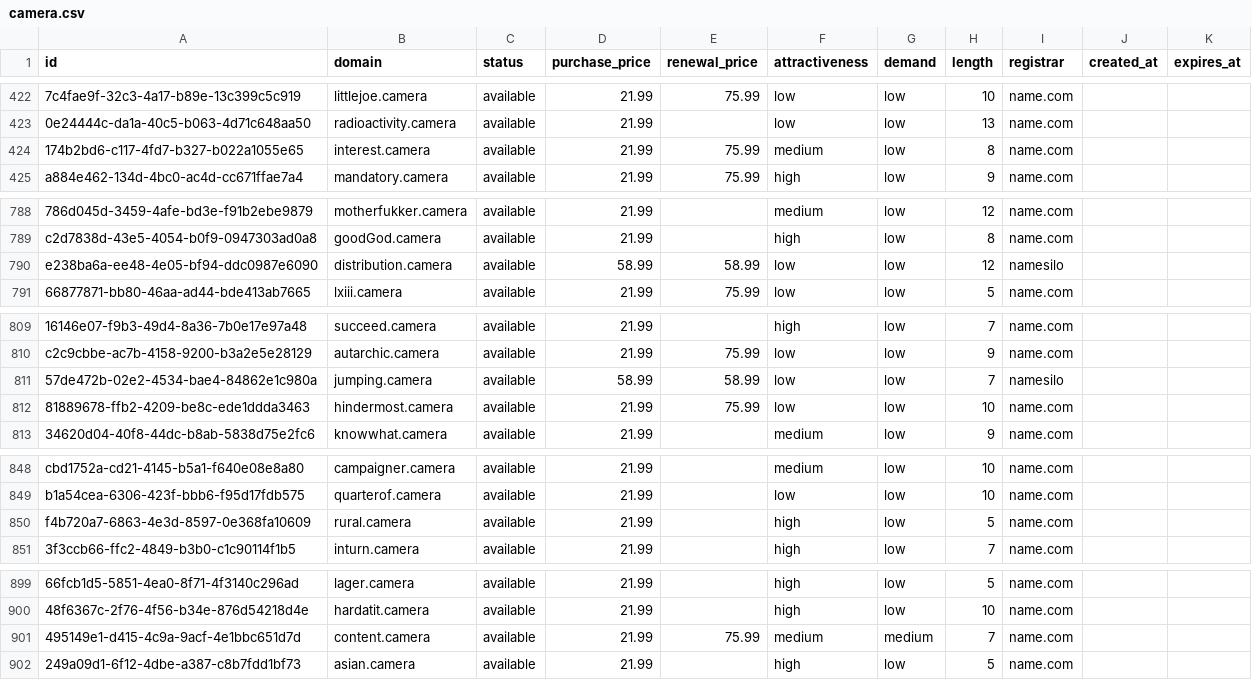
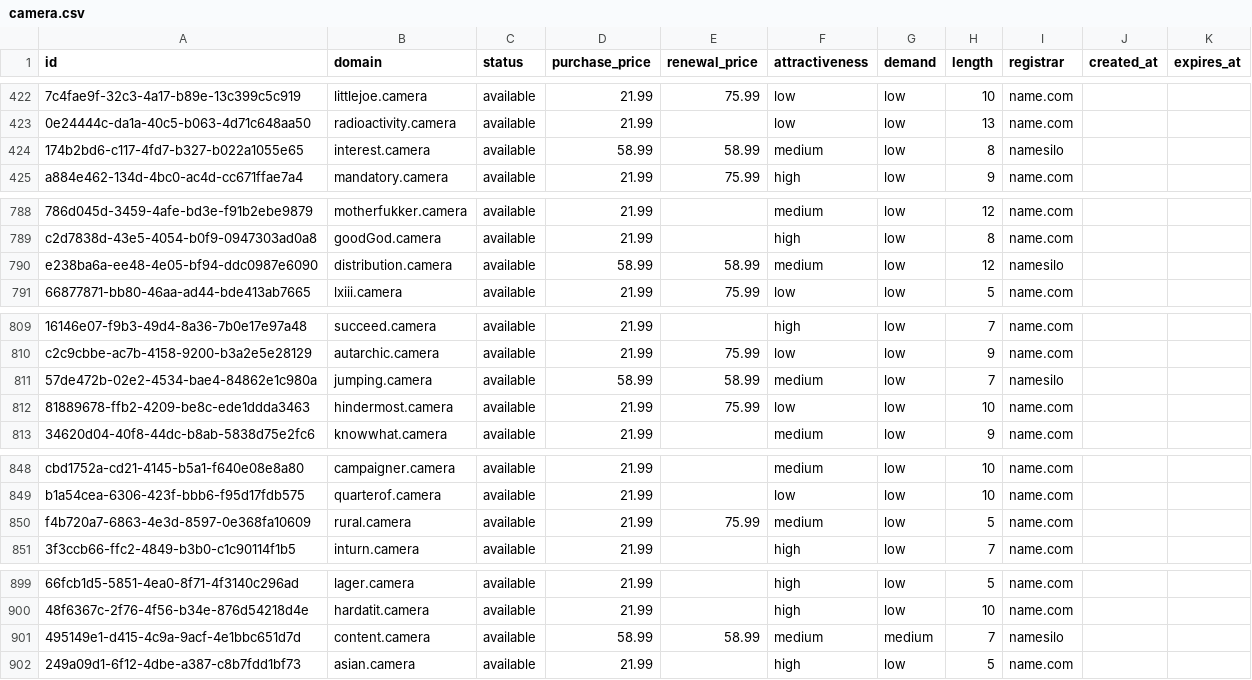
Before and after one commit to UniqueDomains/camera-oneword-domains, a CSV file: camera.csv, drawn as a sheet; only a part is shown, gaps mark what is left out; the diff covers the shown part only; the diff names each change by its address in the sheet, - before the commit and + after, or states it on an @@ line.

```diff
--- a/camera.csv
+++ b/camera.csv
-D424 (purchase_price): 21.99
+D424 (purchase_price): 58.99
-E424 (renewal_price): 75.99
+E424 (renewal_price): 58.99
-I424 (registrar): name.com
+I424 (registrar): namesilo
-F790 (attractiveness): low
+F790 (attractiveness): medium
-F811 (attractiveness): low
+F811 (attractiveness): medium
-E850 (renewal_price): (empty)
+E850 (renewal_price): 75.99
-F850 (attractiveness): high
+F850 (attractiveness): medium
-D901 (purchase_price): 21.99
+D901 (purchase_price): 58.99
-E901 (renewal_price): 75.99
+E901 (renewal_price): 58.99
-I901 (registrar): name.com
+I901 (registrar): namesilo
```
Also changed, not shown: 17 edited cells elsewhere in this file, 4 other files.
